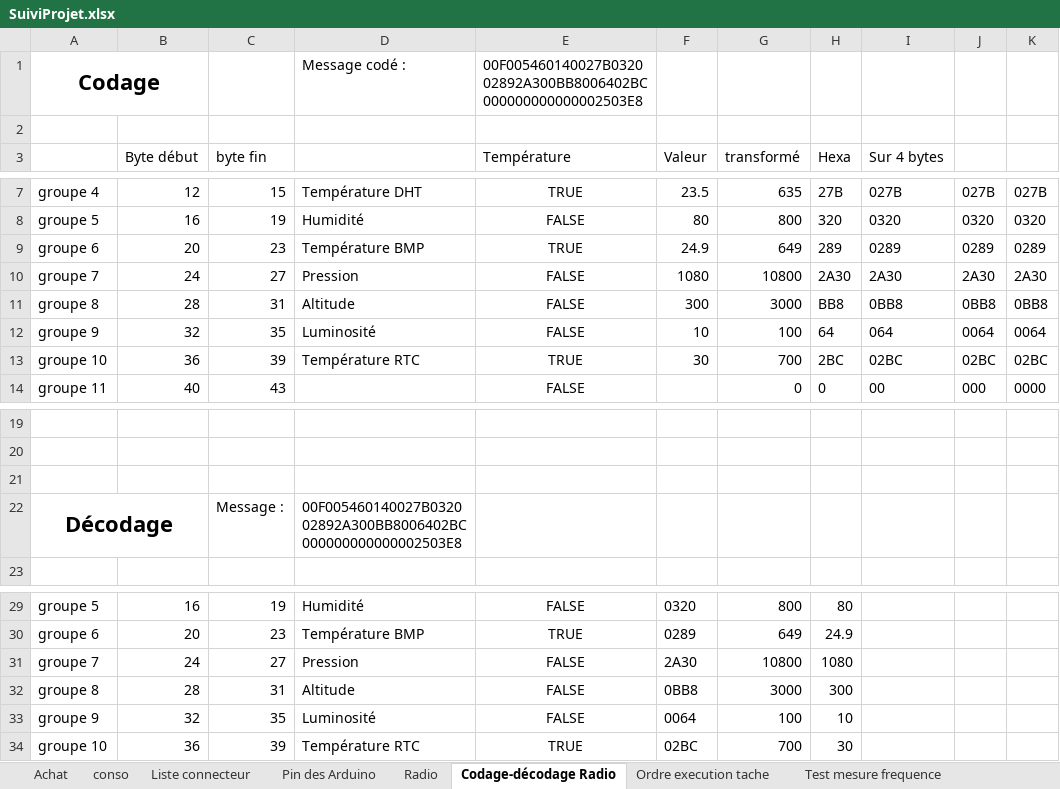
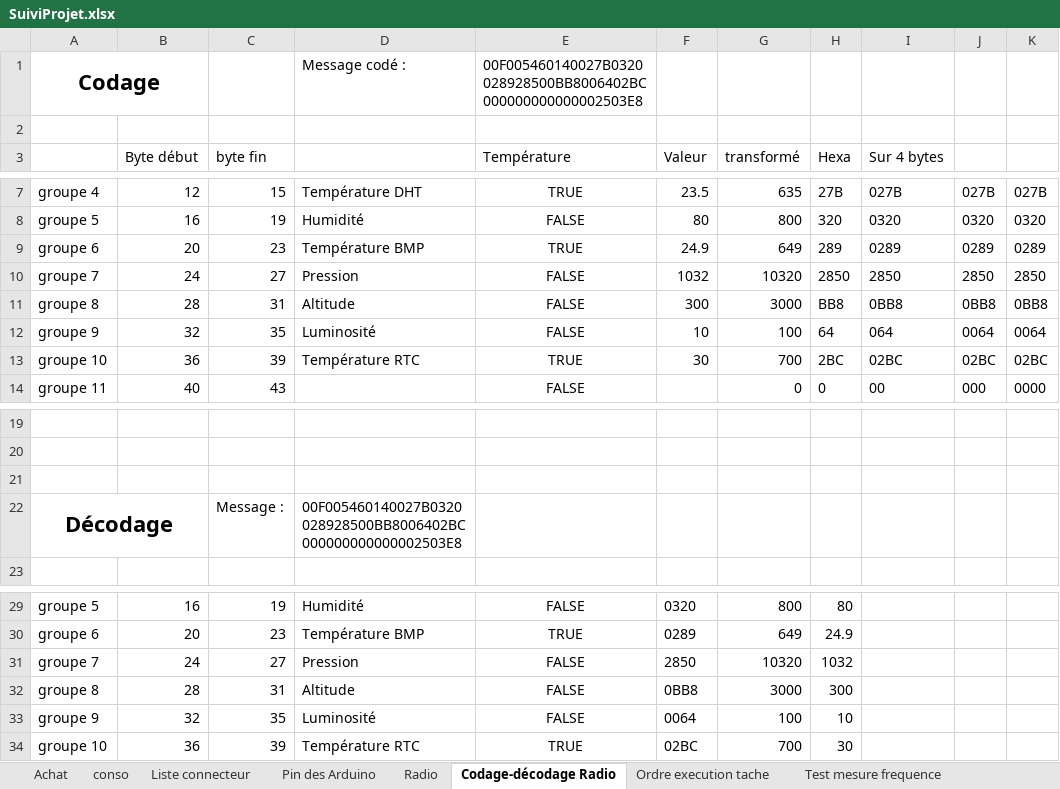
Before and after one commit to brice1401/StationMeteo, an Excel workbook: SuiviProjet.xlsx, sheet Codage-décodage Radio, drawn as a sheet; only a part is shown, gaps mark what is left out; values as stored, in another font and other column widths than the file's, no borders; the diff names each change by its address in the sheet, - before the commit and + after, or states it on an @@ line.

```diff
--- a/SuiviProjet.xlsx (sheet Codage-décodage Radio)
+++ b/SuiviProjet.xlsx (sheet Codage-décodage Radio)
-E1 (Température): 00F005460140027B032002892A300BB8006402BC000000000000002503E8
+E1 (Température): 00F005460140027B0320028928500BB8006402BC000000000000002503E8
-F10 (Valeur): 1080
+F10 (Valeur): 1032
-G10 (transformé): 10800
+G10 (transformé): 10320
-H10 (Hexa): 2A30
+H10 (Hexa): 2850
-I10 (Sur 4 bytes): 2A30
+I10 (Sur 4 bytes): 2850
-J10: 2A30
+J10: 2850
-K10: 2A30
+K10: 2850
-D22: 00F005460140027B032002892A300BB8006402BC000000000000002503E8
+D22: 00F005460140027B0320028928500BB8006402BC000000000000002503E8
-F31 (Valeur): 2A30
+F31 (Valeur): 2850
-G31 (transformé): 10800
+G31 (transformé): 10320
-H31 (Hexa): 1080
+H31 (Hexa): 1032
```
Also changed, not shown: sheet Test mesure frequence, sheet Radio, 5 other files.
